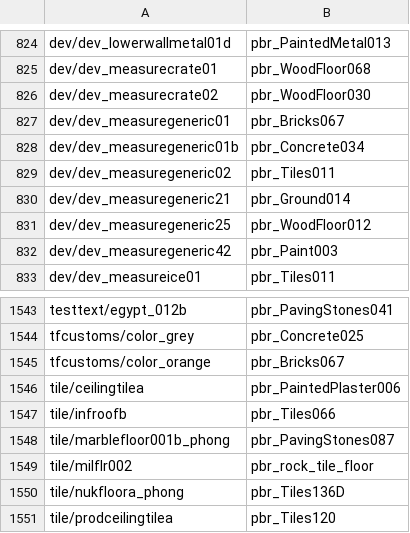
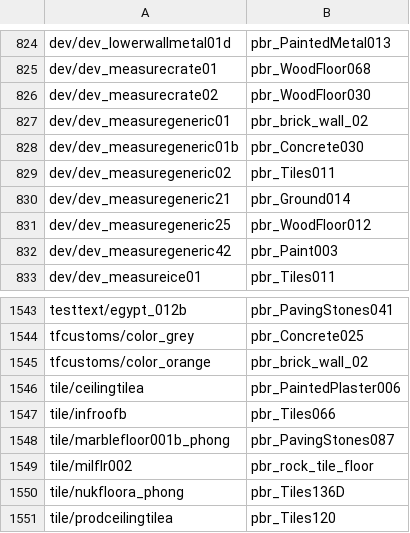
Before and after one commit to modcommunity/dot-map-convert, a TSV file: rules/pbr/textures.tsv, drawn as a sheet; only a part is shown, gaps mark what is left out.

```diff
--- a/rules/pbr/textures.tsv
+++ b/rules/pbr/textures.tsv
@@ -826,4 +826,4 @@ dev/dev_measurecrate01	pbr_WoodFloor068
 dev/dev_measurecrate02	pbr_WoodFloor030	
-dev/dev_measuregeneric01	pbr_Bricks067	
-dev/dev_measuregeneric01b	pbr_Concrete034	
+dev/dev_measuregeneric01	pbr_brick_wall_02	
+dev/dev_measuregeneric01b	pbr_Concrete030	
 dev/dev_measuregeneric02	pbr_Tiles011	
@@ -1544,3 +1544,3 @@ testtext/egypt_012b	pbr_PavingStones041
 tfcustoms/color_grey	pbr_Concrete025	
-tfcustoms/color_orange	pbr_Bricks067	
+tfcustoms/color_orange	pbr_brick_wall_02	
 tile/ceilingtilea	pbr_PaintedPlaster006	
```
Also changed, not shown: rules/pbr/pins.tsv.
